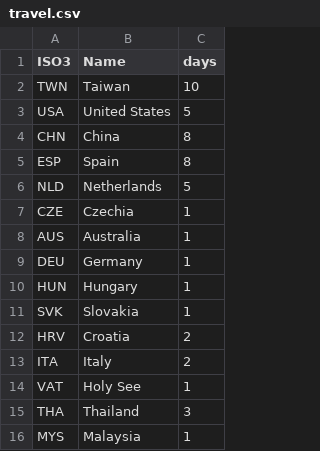
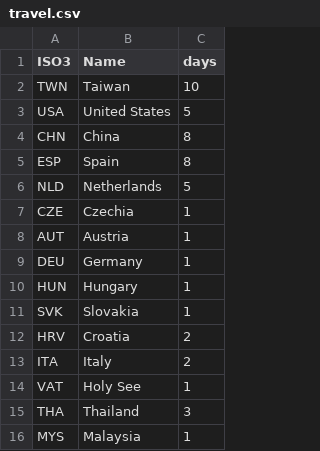
Before and after one commit to yeha98555/yeha98555-blog, a CSV file: public/travel.csv, drawn as a sheet.

Commit message:
chore: Update travel country

```diff
--- a/public/travel.csv
+++ b/public/travel.csv
@@ -7,3 +7,3 @@
 "CZE","Czechia",1
-"AUS","Australia",1
+"AUT","Austria",1
 "DEU","Germany",1
```
